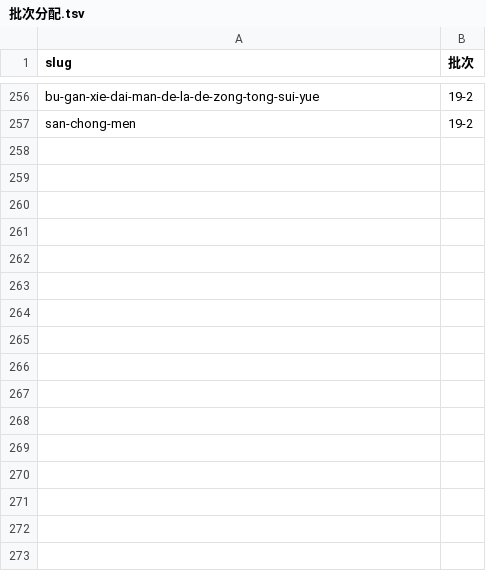
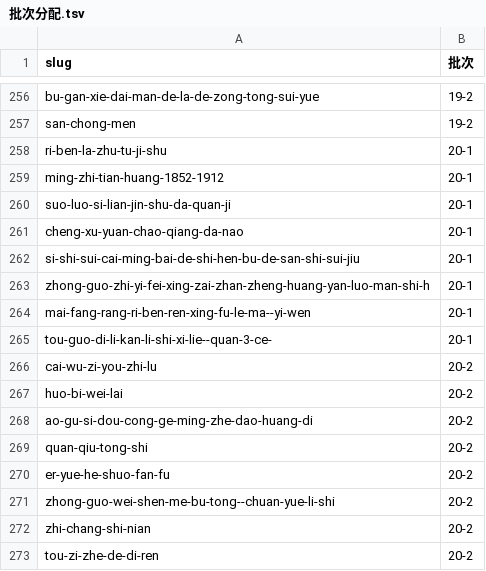
Before and after one commit to ae6623/we-read, a TSV file: 需求/20261105-导图全量重做-379本/批次分配.tsv, drawn as a sheet; only a part is shown, gaps mark what is left out; the diff names each change by its address in the sheet, - before the commit and + after, or states it on an @@ line.

```diff
--- a/需求/20261105-导图全量重做-379本/批次分配.tsv
+++ b/需求/20261105-导图全量重做-379本/批次分配.tsv
+row 258: ri-ben-la-zhu-tu-ji-shu | 20-1
+row 259: ming-zhi-tian-huang-1852-1912 | 20-1
+row 260: suo-luo-si-lian-jin-shu-da-quan-ji | 20-1
+row 261: cheng-xu-yuan-chao-qiang-da-nao | 20-1
+row 262: si-shi-sui-cai-ming-bai-de-shi-hen-bu-de-san-shi-sui-jiu | 20-1
+row 263: zhong-guo-zhi-yi-fei-xing-zai-zhan-zheng-huang-yan-luo-man-shi-h | 20-1
+row 264: mai-fang-rang-ri-ben-ren-xing-fu-le-ma--yi-wen | 20-1
+row 265: tou-guo-di-li-kan-li-shi-xi-lie--quan-3-ce- | 20-1
+row 266: cai-wu-zi-you-zhi-lu | 20-2
+row 267: huo-bi-wei-lai | 20-2
+row 268: ao-gu-si-dou-cong-ge-ming-zhe-dao-huang-di | 20-2
+row 269: quan-qiu-tong-shi | 20-2
+row 270: er-yue-he-shuo-fan-fu | 20-2
+row 271: zhong-guo-wei-shen-me-bu-tong--chuan-yue-li-shi | 20-2
+row 272: zhi-chang-shi-nian | 20-2
+row 273: tou-zi-zhe-de-di-ren | 20-2
```
Also changed, not shown: 36 other files.
